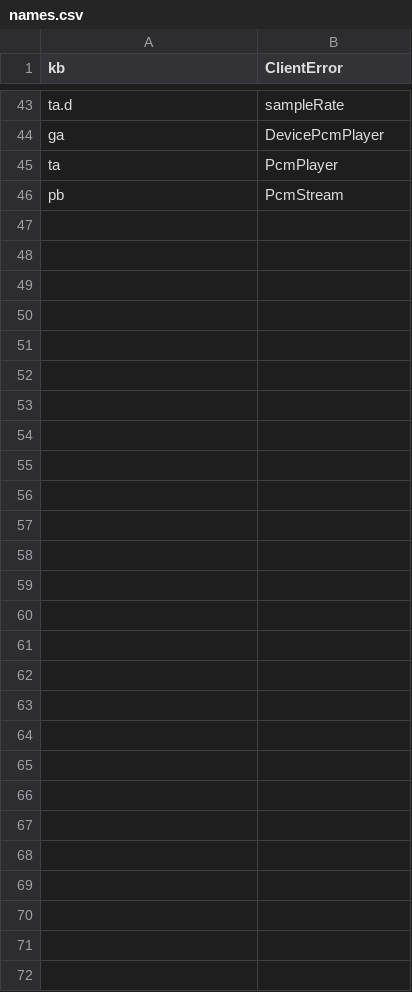
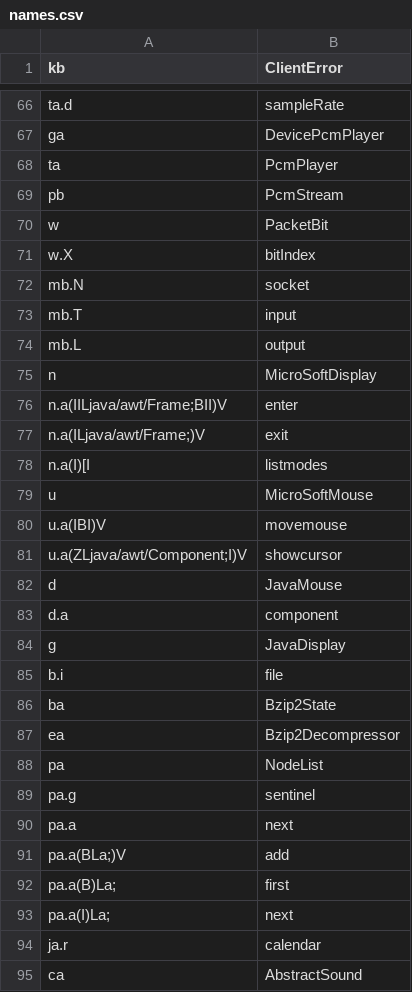
Before and after one commit to RuneStar/classic-deob, a CSV file: src/main/resources/org/runestar/rscdeob/names.csv, drawn as a sheet; only a part is shown, gaps mark what is left out; the diff covers the shown part only.

```diff
--- a/src/main/resources/org/runestar/rscdeob/names.csv
+++ b/src/main/resources/org/runestar/rscdeob/names.csv
@@ -46 +69,27 @@ ta,PcmPlayer
 pb,PcmStream
+w,PacketBit
+w.X,bitIndex
+mb.N,socket
+mb.T,input
+mb.L,output
+n,MicroSoftDisplay
+n.a(IILjava/awt/Frame;BII)V,enter
+n.a(ILjava/awt/Frame;)V,exit
+n.a(I)[I,listmodes
+u,MicroSoftMouse
+u.a(IBI)V,movemouse
+u.a(ZLjava/awt/Component;I)V,showcursor
+d,JavaMouse
+d.a,component
+g,JavaDisplay
+b.i,file
+ba,Bzip2State
+ea,Bzip2Decompressor
+pa,NodeList
+pa.g,sentinel
+pa.a,next
+pa.a(BLa;)V,add
+pa.a(B)La;,first
+pa.a(I)La;,next
+ja.r,calendar
+ca,AbstractSound
```
Also changed, not shown: 23 added rows elsewhere in this file.
